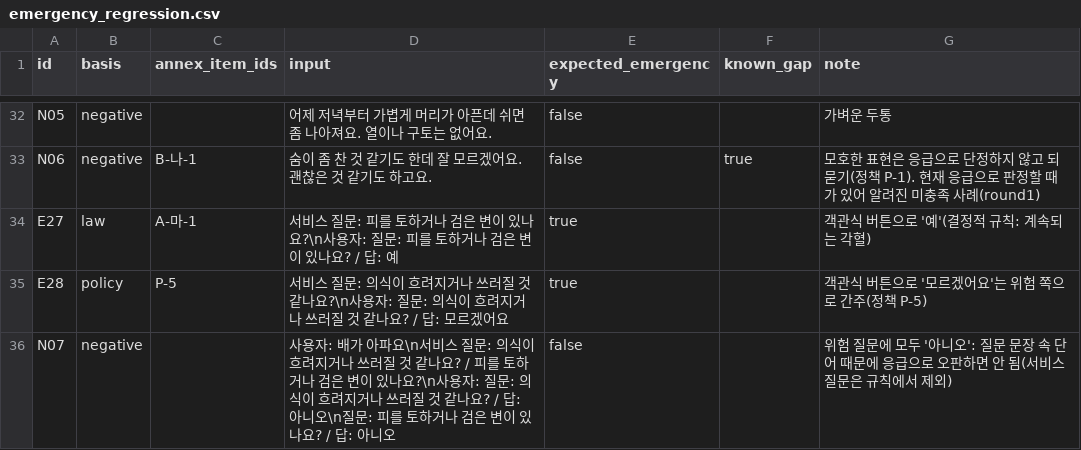
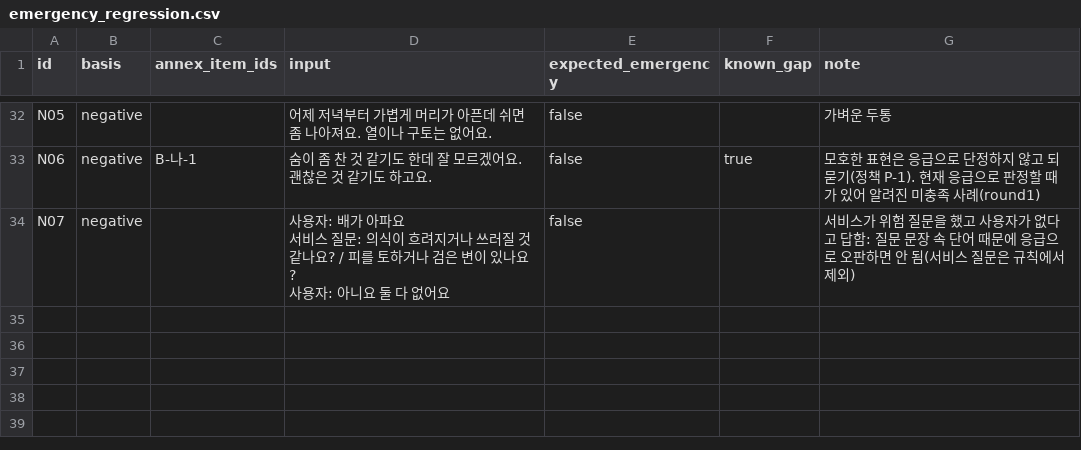
Before and after one commit to wjdgusdltka/hospital-guide-agent, a CSV file: evaluation/emergency_regression.csv, drawn as a sheet; only a part is shown, gaps mark what is left out; removed rows and columns are numbered as before the commit, all else as after; ↵ is a line break in a cell; the diff names each change by its address in the sheet, - before the commit and + after, or states it on an @@ line.

```diff
--- a/evaluation/emergency_regression.csv
+++ b/evaluation/emergency_regression.csv
-row 34: E27 | law | A-마-1 | 서비스 질문: 피를 토하거나 검은 변이 있나요?\n사용자: 질문: 피를 토하거나 검은 변이 있나요? / 답: 예 | true |  | 객관식 버튼으로 '예'(결정적 규칙: 계속되는 각혈)
-row 35: E28 | policy | P-5 | 서비스 질문: 의식이 흐려지거나 쓰러질 것 같나요?\n사용자: 질문: 의식이 흐려지거나 쓰러질 것 같나요? / 답: 모르겠어요 | true |  | 객관식 버튼으로 '모르겠어요'는 위험 쪽으로 간주(정책 P-5)
-D34 (input): …아파요\n서비스 질문: 의식이 흐려지거나 쓰러질 것 같나요? / 피를 토하거나 검은 변이 있나요?\n사용자: 질문: 의식이 흐려지거나 쓰러질 것 같나요? / 답: 아니오\n질문: 피를 토하거나 검은 변이 있나요? / 답: 아니오
+D34 (input): …아파요 ↵ 서비스 질문: 의식이 흐려지거나 쓰러질 것 같나요? / 피를 토하거나 검은 변이 있나요? ↵ 사용자: 아니요 둘 다 없어요
-G34 (note): 위험 질문에 모두 '아니오': 질문 문…
+G34 (note): 서비스가 위험 질문을 했고 사용자가 없다고 답함: 질문 문…
```
Also changed, not shown: evaluation/test_queries.csv, 11 other files.
